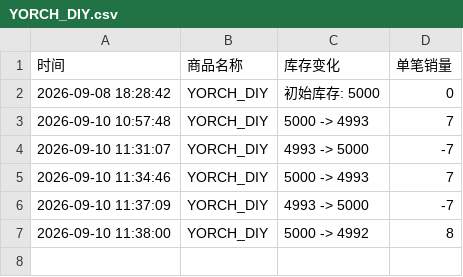
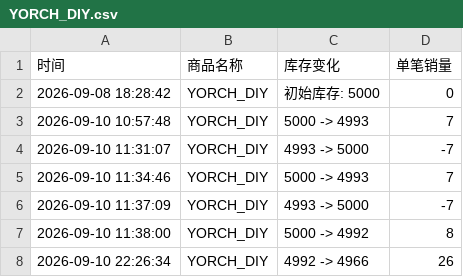
Before and after one commit to Juineii/pow_md0910, a CSV file: YORCH_DIY.csv, drawn as a sheet.

```diff
--- a/YORCH_DIY.csv
+++ b/YORCH_DIY.csv
@@ -7 +7,2 @@
 2026-09-10 11:38:00,YORCH_DIY,5000 -> 4992,8
+2026-09-10 22:26:34,YORCH_DIY,4992 -> 4966,26
```
Also changed, not shown: POW线下团签.csv.
